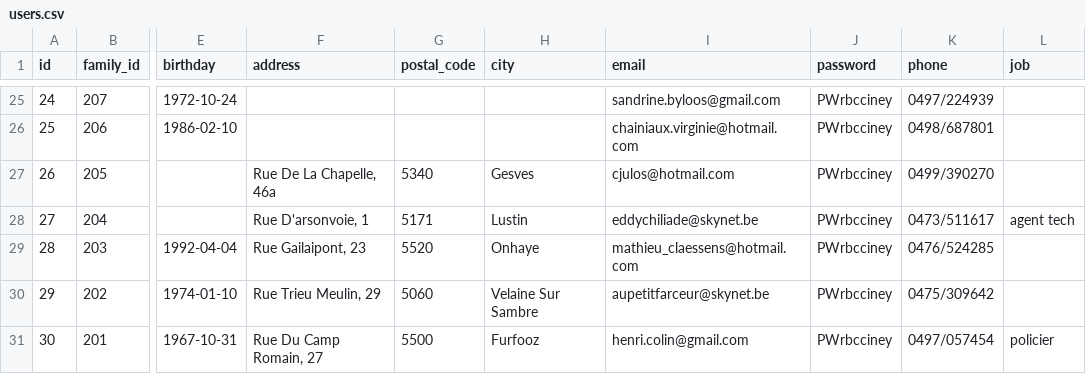
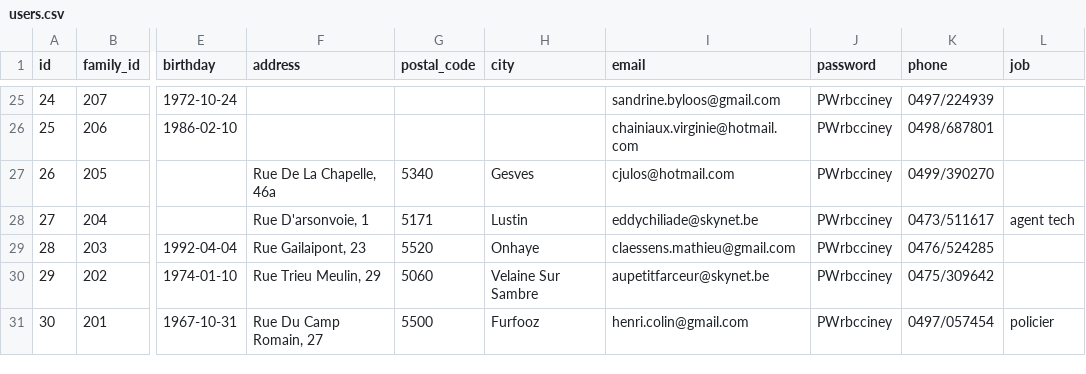
Before and after one commit to MrCaktuz/PFE, a CSV file: laravel/database/seeds/csv/users.csv, drawn as a sheet; only a part is shown, gaps mark what is left out; the diff names each change by its address in the sheet, - before the commit and + after, or states it on an @@ line.

```diff
--- a/laravel/database/seeds/csv/users.csv
+++ b/laravel/database/seeds/csv/users.csv
-I29 (email): mathieu_claessens@hotmail.com
+I29 (email): claessens.mathieu@gmail.com
```
Also changed, not shown: laravel/database/seeds/csv/games.csv, 26 other files.
